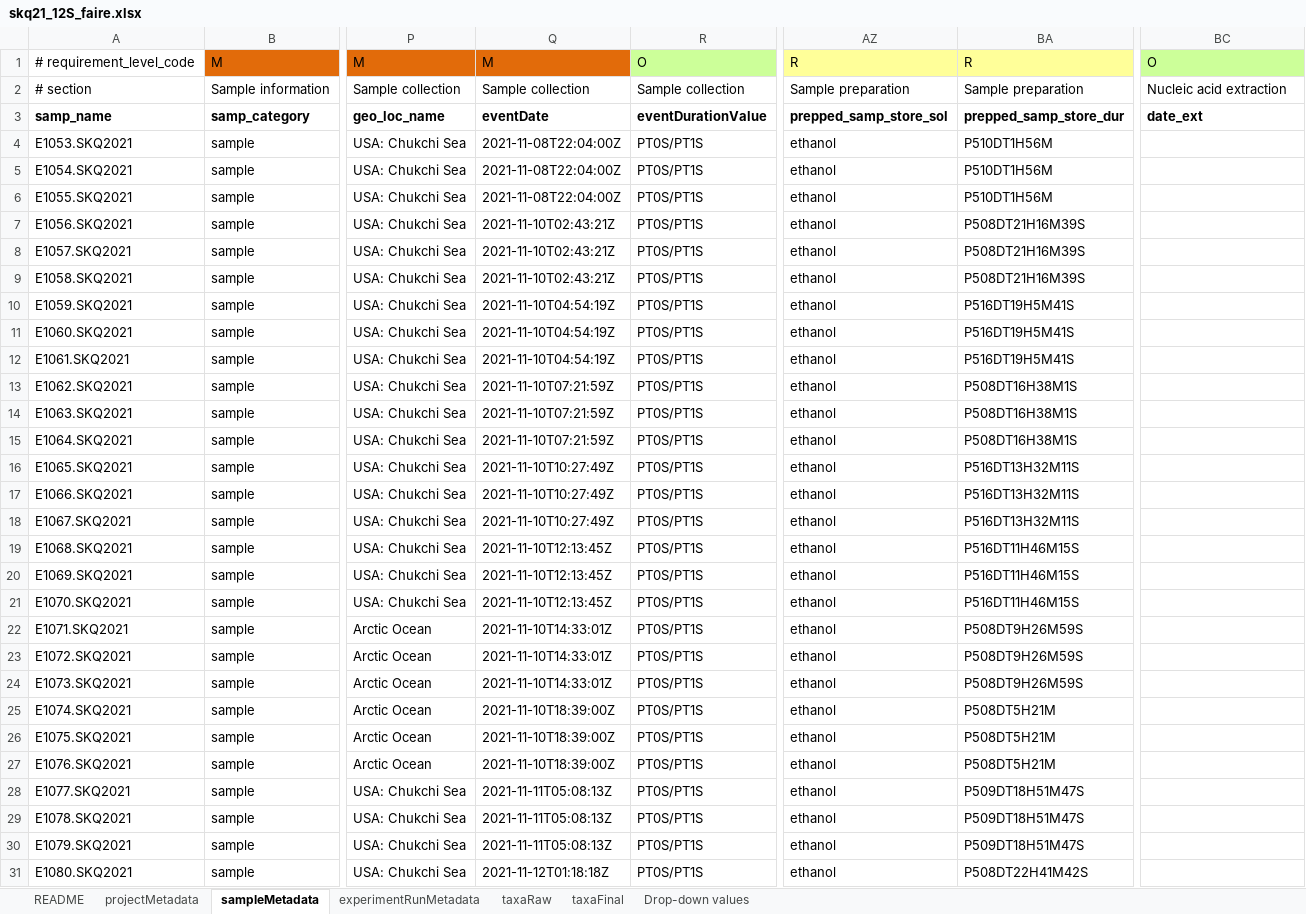
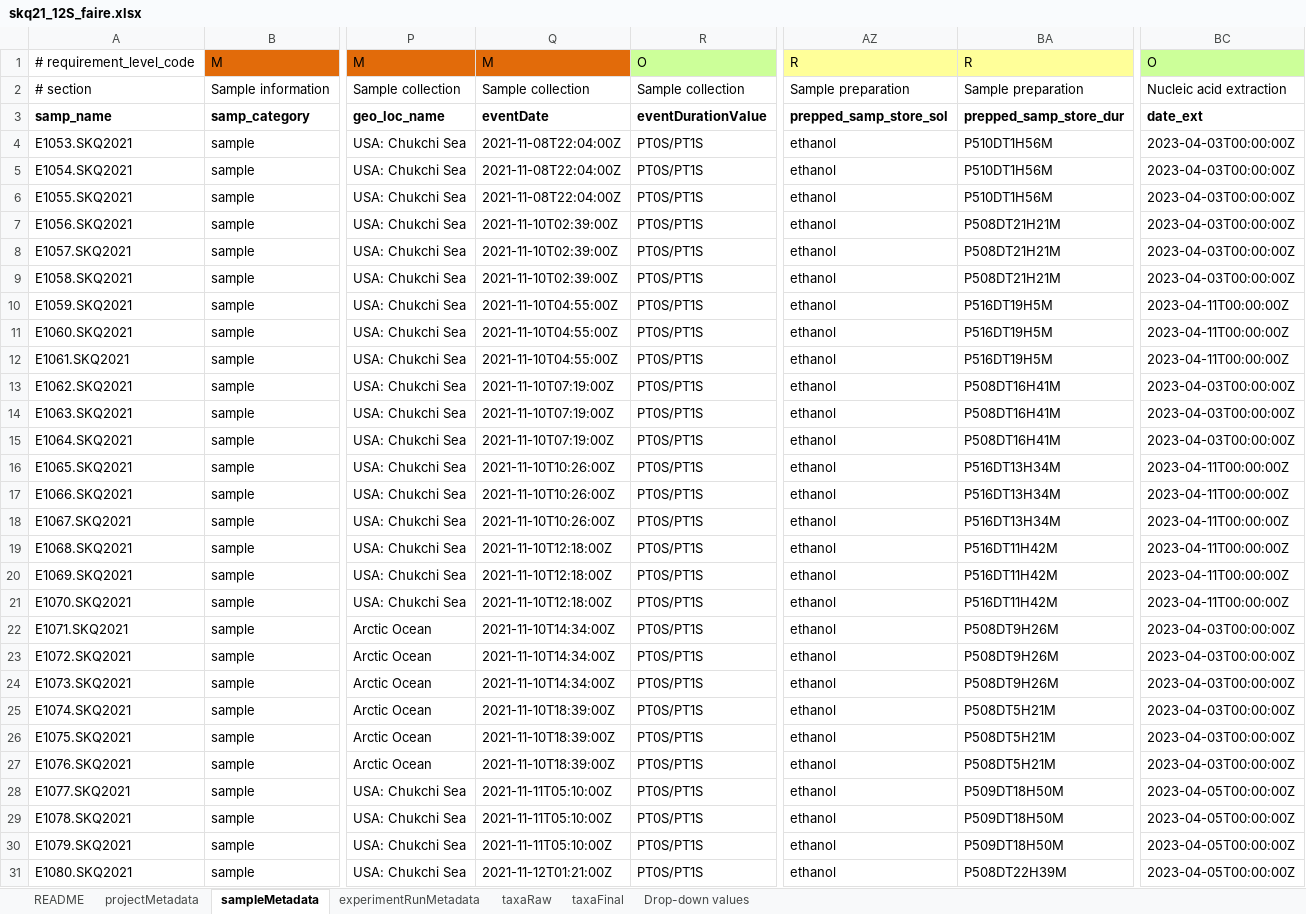
Before and after one commit to NOAA-PMEL/FAIRe-Mapping, an Excel workbook: projects/EcoFoci/skq21_12S/data/skq21_12S_faire.xlsx, sheet sampleMetadata, drawn as a sheet; only a part is shown, gaps mark what is left out; values as stored, in another font and other column widths than the file's, no borders; the diff covers the shown part only; the diff names each change by its address in the sheet, - before the commit and + after, or states it on an @@ line.

```diff
--- a/projects/EcoFoci/skq21_12S/data/skq21_12S_faire.xlsx (sheet sampleMetadata)
+++ b/projects/EcoFoci/skq21_12S/data/skq21_12S_faire.xlsx (sheet sampleMetadata)
-BC4:BC9: (empty)
+BC4:BC9: 2023-04-03T00:00:00Z
-Q7:Q9: 2021-11-10T02:43:21Z
+Q7:Q9: 2021-11-10T02:39:00Z
-BA7:BA9: P508DT21H16M39S
+BA7:BA9: P508DT21H21M
-Q10:Q12: 2021-11-10T04:54:19Z
+Q10:Q12: 2021-11-10T04:55:00Z
-BA10:BA12: P516DT19H5M41S
+BA10:BA12: P516DT19H5M
-BC10:BC12: (empty)
+BC10:BC12: 2023-04-11T00:00:00Z
-Q13:Q15: 2021-11-10T07:21:59Z
+Q13:Q15: 2021-11-10T07:19:00Z
-BA13:BA15: P508DT16H38M1S
+BA13:BA15: P508DT16H41M
-BC13:BC15: (empty)
+BC13:BC15: 2023-04-03T00:00:00Z
-Q16:Q18: 2021-11-10T10:27:49Z
+Q16:Q18: 2021-11-10T10:26:00Z
-BA16:BA18: P516DT13H32M11S
+BA16:BA18: P516DT13H34M
-BC16:BC21: (empty)
+BC16:BC21: 2023-04-11T00:00:00Z
-Q19:Q21: 2021-11-10T12:13:45Z
+Q19:Q21: 2021-11-10T12:18:00Z
-BA19:BA21: P516DT11H46M15S
+BA19:BA21: P516DT11H42M
-Q22:Q24: 2021-11-10T14:33:01Z
+Q22:Q24: 2021-11-10T14:34:00Z
-BA22:BA24: P508DT9H26M59S
+BA22:BA24: P508DT9H26M
-BC22:BC27: (empty)
+BC22:BC27: 2023-04-03T00:00:00Z
-Q28:Q30: 2021-11-11T05:08:13Z
+Q28:Q30: 2021-11-11T05:10:00Z
-BA28:BA30: P509DT18H51M47S
+BA28:BA30: P509DT18H50M
-BC28:BC31: (empty)
+BC28:BC31: 2023-04-05T00:00:00Z
-Q31: 2021-11-12T01:18:18Z
+Q31: 2021-11-12T01:21:00Z
-BA31: P508DT22H41M42S
+BA31: P508DT22H39M
```
Also changed, not shown: 198 edited cells elsewhere in this sheet, projects/EcoFoci/dy2012/data/dy2012_faire.xlsx, projects/EcoFoci/dy2209/data/dy2209_faire.xlsx, 10 other files.
